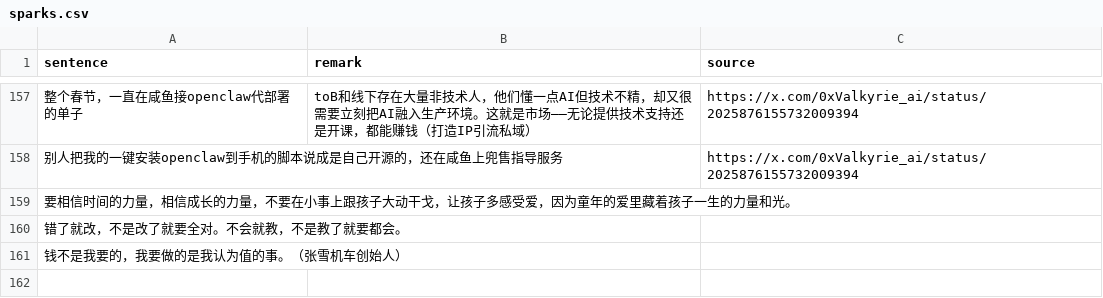
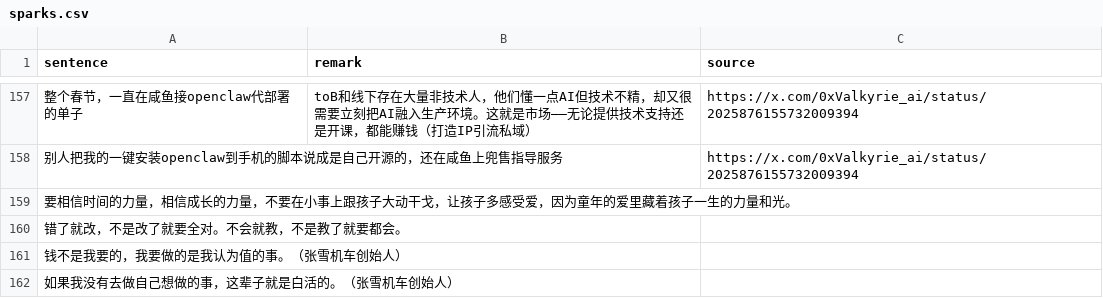
Before and after one commit to HenryLoveMiller/ja, a CSV file: sparks.csv, drawn as a sheet; only a part is shown, gaps mark what is left out; the diff names each change by its address in the sheet, - before the commit and + after, or states it on an @@ line.

Commit message:
Add spark: 做自己想做的事

```diff
--- a/sparks.csv
+++ b/sparks.csv
+row 162: 如果我没有去做自己想做的事，这辈子就是白活的。（张雪机车创始人）
```
